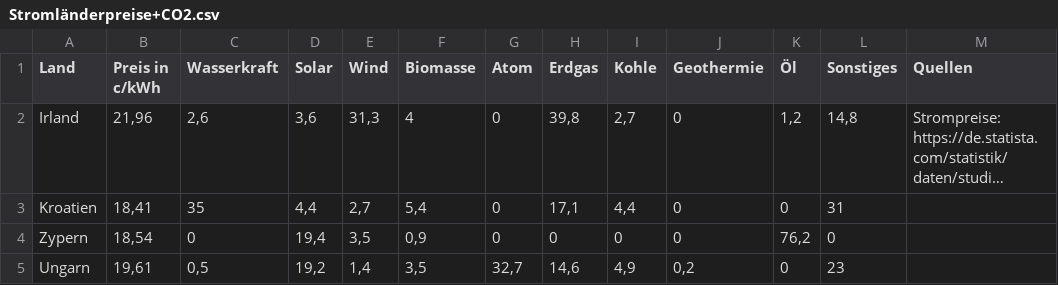
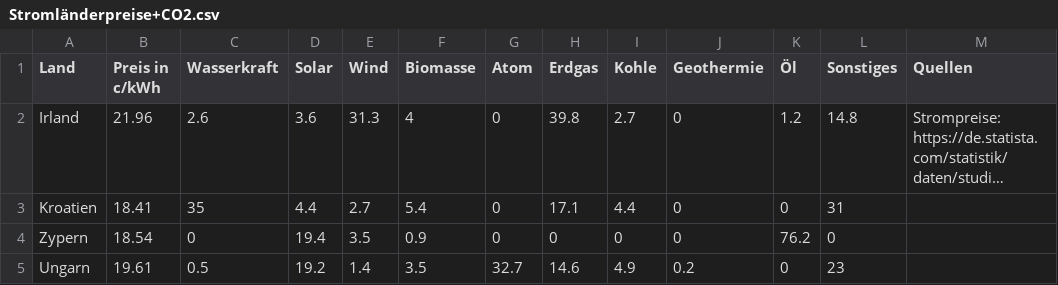
Before and after one commit to Schlundski/Demo_NKM, a CSV file: tabellen/Stromländerpreise+CO2.csv, drawn as a sheet; only a part is shown; long unchanged cells end in …; the diff covers the shown part only; the diff names each change by its address in the sheet, - before the commit and + after, or states it on an @@ line.

```diff
--- a/tabellen/Stromländerpreise+CO2.csv
+++ b/tabellen/Stromländerpreise+CO2.csv
-B2 (Preis in c/kWh): 21,96
+B2 (Preis in c/kWh): 21.96
-C2 (Wasserkraft): 2,6
+C2 (Wasserkraft): 2.6
-D2 (Solar): 3,6
+D2 (Solar): 3.6
-E2 (Wind): 31,3
+E2 (Wind): 31.3
-H2 (Erdgas): 39,8
+H2 (Erdgas): 39.8
-I2 (Kohle): 2,7
+I2 (Kohle): 2.7
-K2 (Öl): 1,2
+K2 (Öl): 1.2
-L2 (Sonstiges): 14,8
+L2 (Sonstiges): 14.8
-B3 (Preis in c/kWh): 18,41
+B3 (Preis in c/kWh): 18.41
-D3 (Solar): 4,4
+D3 (Solar): 4.4
-E3 (Wind): 2,7
+E3 (Wind): 2.7
-F3 (Biomasse): 5,4
+F3 (Biomasse): 5.4
-H3 (Erdgas): 17,1
+H3 (Erdgas): 17.1
-I3 (Kohle): 4,4
+I3 (Kohle): 4.4
-B4 (Preis in c/kWh): 18,54
+B4 (Preis in c/kWh): 18.54
-D4 (Solar): 19,4
+D4 (Solar): 19.4
-E4 (Wind): 3,5
+E4 (Wind): 3.5
-F4 (Biomasse): 0,9
+F4 (Biomasse): 0.9
-K4 (Öl): 76,2
+K4 (Öl): 76.2
-B5 (Preis in c/kWh): 19,61
+B5 (Preis in c/kWh): 19.61
-C5 (Wasserkraft): 0,5
+C5 (Wasserkraft): 0.5
-D5 (Solar): 19,2
+D5 (Solar): 19.2
-E5 (Wind): 1,4
+E5 (Wind): 1.4
-F5 (Biomasse): 3,5
+F5 (Biomasse): 3.5
-G5 (Atom): 32,7
+G5 (Atom): 32.7
-H5 (Erdgas): 14,6
+H5 (Erdgas): 14.6
-I5 (Kohle): 4,9
+I5 (Kohle): 4.9
-J5 (Geothermie): 0,2
+J5 (Geothermie): 0.2
```
Also changed, not shown: 167 edited cells elsewhere in this file, 13 other files.
